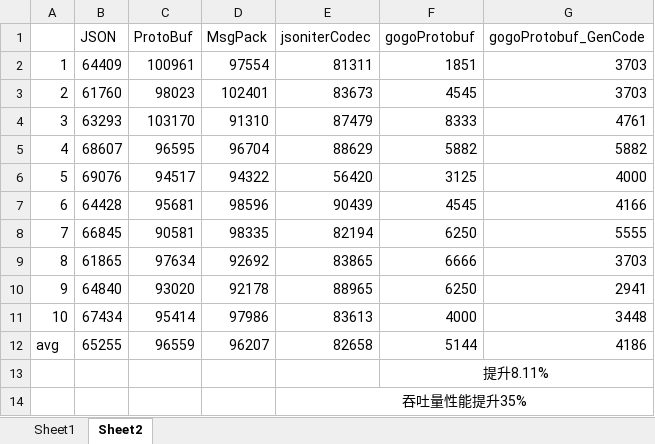
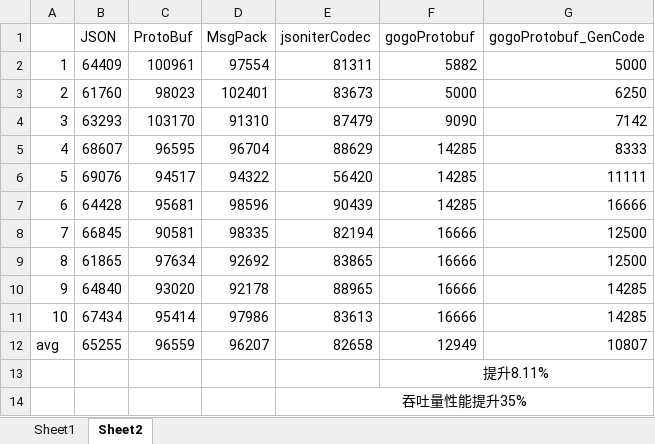
Before and after one commit to junaozun/rpcx-benchmark, an Excel workbook: Book1.xlsx, sheet Sheet2, drawn as a sheet; values as stored, in another font and other column widths than the file's, no borders; the diff names each change by its address in the sheet, - before the commit and + after, or states it on an @@ line.

```diff
--- a/Book1.xlsx (sheet Sheet2)
+++ b/Book1.xlsx (sheet Sheet2)
-F2 (gogoProtobuf): 1851
+F2 (gogoProtobuf): 5882
-G2 (gogoProtobuf_GenCode): 3703
+G2 (gogoProtobuf_GenCode): 5000
-F3 (gogoProtobuf): 4545
+F3 (gogoProtobuf): 5000
-G3 (gogoProtobuf_GenCode): 3703
+G3 (gogoProtobuf_GenCode): 6250
-F4 (gogoProtobuf): 8333
+F4 (gogoProtobuf): 9090
-G4 (gogoProtobuf_GenCode): 4761
+G4 (gogoProtobuf_GenCode): 7142
-F5 (gogoProtobuf): 5882
+F5 (gogoProtobuf): 14285
-G5 (gogoProtobuf_GenCode): 5882
+G5 (gogoProtobuf_GenCode): 8333
-F6 (gogoProtobuf): 3125
+F6 (gogoProtobuf): 14285
-G6 (gogoProtobuf_GenCode): 4000
+G6 (gogoProtobuf_GenCode): 11111
-F7 (gogoProtobuf): 4545
+F7 (gogoProtobuf): 14285
-G7 (gogoProtobuf_GenCode): 4166
+G7 (gogoProtobuf_GenCode): 16666
-F8 (gogoProtobuf): 6250
+F8 (gogoProtobuf): 16666
-G8 (gogoProtobuf_GenCode): 5555
+G8 (gogoProtobuf_GenCode): 12500
-F9 (gogoProtobuf): 6666
+F9 (gogoProtobuf): 16666
-G9 (gogoProtobuf_GenCode): 3703
+G9 (gogoProtobuf_GenCode): 12500
-F10 (gogoProtobuf): 6250
+F10 (gogoProtobuf): 16666
-G10 (gogoProtobuf_GenCode): 2941
+G10 (gogoProtobuf_GenCode): 14285
-F11 (gogoProtobuf): 4000
+F11 (gogoProtobuf): 16666
-G11 (gogoProtobuf_GenCode): 3448
+G11 (gogoProtobuf_GenCode): 14285
-F12 (gogoProtobuf): 5144
+F12 (gogoProtobuf): 12949
-G12 (gogoProtobuf_GenCode): 4186
+G12 (gogoProtobuf_GenCode): 10807
```
Also changed, not shown: 3 other files.
